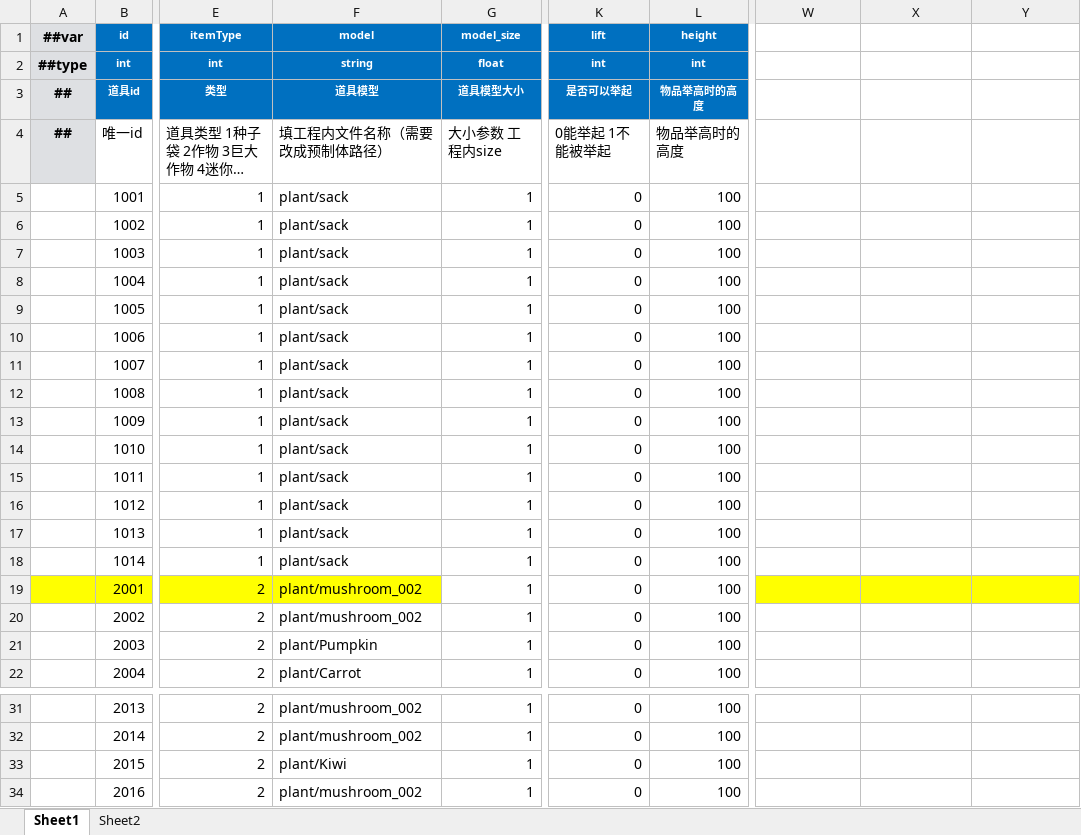
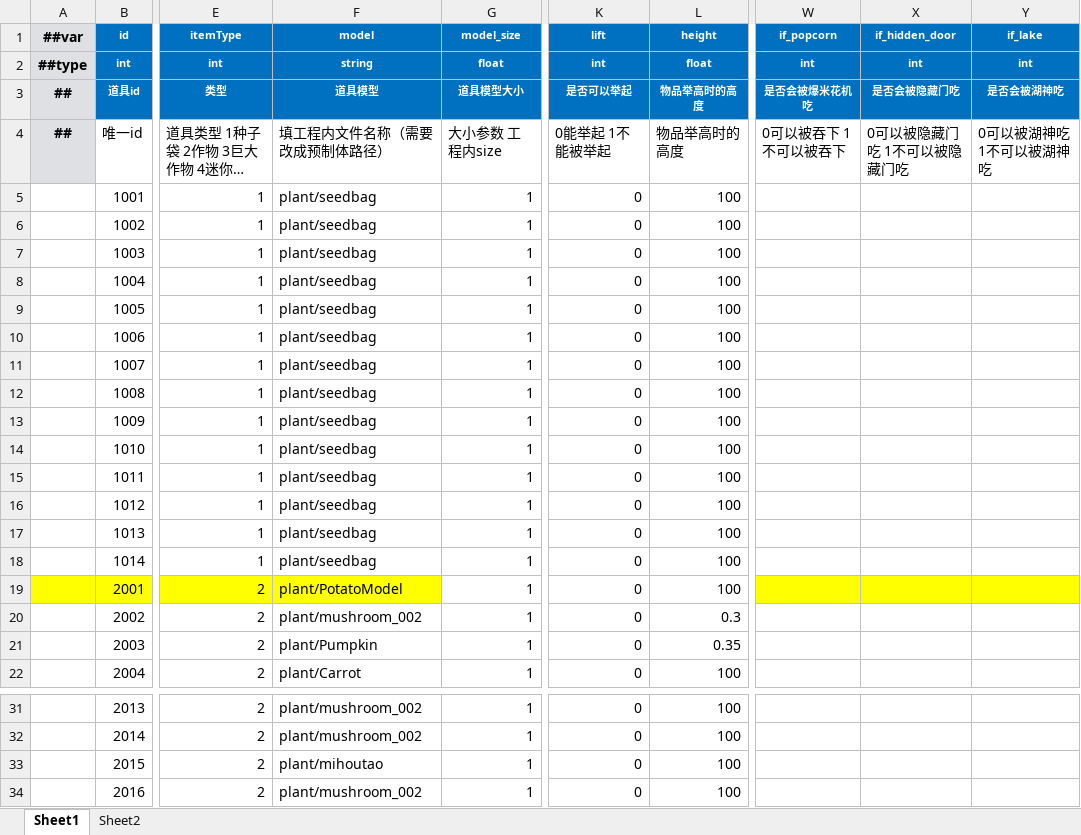
Before and after one commit to StevenTech-design/2025TTGJ, an Excel workbook: Tools/Luban/DataTables/Datas/D_道具.xlsx, sheet Sheet1, drawn as a sheet; only a part is shown, gaps mark what is left out; long unchanged cells end in …; values as stored, in another font and other column widths than the file's, no borders; the diff covers the shown part only; the diff names each change by its address in the sheet, - before the commit and + after, or states it on an @@ line.

```diff
--- a/Tools/Luban/DataTables/Datas/D_道具.xlsx (sheet Sheet1)
+++ b/Tools/Luban/DataTables/Datas/D_道具.xlsx (sheet Sheet1)
-W1: (empty)
+W1: if_popcorn
-W1:Y3 fill: none
+W1:Y3 fill: #0070C0
-X1: (empty)
+X1: if_hidden_door
-Y1: (empty)
+Y1: if_lake
-L2 (height): int
+L2 (height): float
-W2 (if_popcorn): (empty)
+W2 (if_popcorn): int
-X2 (if_hidden_door): (empty)
+X2 (if_hidden_door): int
-Y2 (if_lake): (empty)
+Y2 (if_lake): int
-W3 (if_popcorn): (empty)
+W3 (if_popcorn): 是否会被爆米花机吃
-X3 (if_hidden_door): (empty)
+X3 (if_hidden_door): 是否会被隐藏门吃
-Y3 (if_lake): (empty)
+Y3 (if_lake): 是否会被湖神吃
-W4 (if_popcorn): (empty)
+W4 (if_popcorn): 0可以被吞下 1不可以被吞下
-X4 (if_hidden_door): (empty)
+X4 (if_hidden_door): 0可以被隐藏门吃 1不可以被隐藏门吃
-Y4 (if_lake): (empty)
+Y4 (if_lake): 0可以被湖神吃 1不可以被湖神吃
-F5:F18 (model): plant/sack
+F5:F18 (model): plant/seedbag
-F19 (model): plant/mushroom_002
+F19 (model): plant/PotatoModel
-L20 (height): 100
+L20 (height): 0.3
-L21 (height): 100
+L21 (height): 0.35
-F33 (model): plant/Kiwi
+F33 (model): plant/mihoutao
```
Also changed, not shown: 14 edited cells elsewhere in this sheet, Tools/Luban/DataTables/Datas/__enums__.xlsx, 5 other files.
